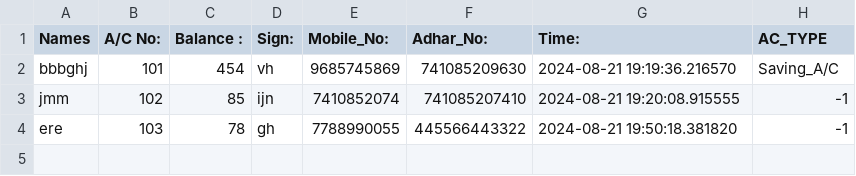
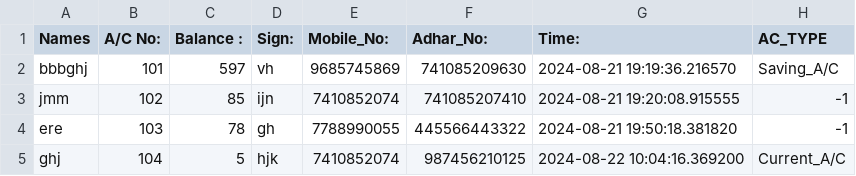
Before and after one commit to BhuvanSonda/Bank_Oparation, a CSV file: data.csv, drawn as a sheet.

```diff
--- a/data.csv
+++ b/data.csv
@@ -1,4 +1,5 @@
 Names,A/C No:,Balance :,Sign:,Mobile_No:,Adhar_No:,Time:,AC_TYPE
-bbbghj,101,454,vh,9685745869,741085209630,2024-08-21 19:19:36.216570,Saving_A/C
+bbbghj,101,597,vh,9685745869,741085209630,2024-08-21 19:19:36.216570,Saving_A/C
 jmm,102,85,ijn,7410852074,741085207410,2024-08-21 19:20:08.915555,-1
 ere,103,78,gh,7788990055,445566443322,2024-08-21 19:50:18.381820,-1
+ghj,104,5,hjk,7410852074,987456210125,2024-08-22 10:04:16.369200,Current_A/C
```
Also changed, not shown: 2 other files.
